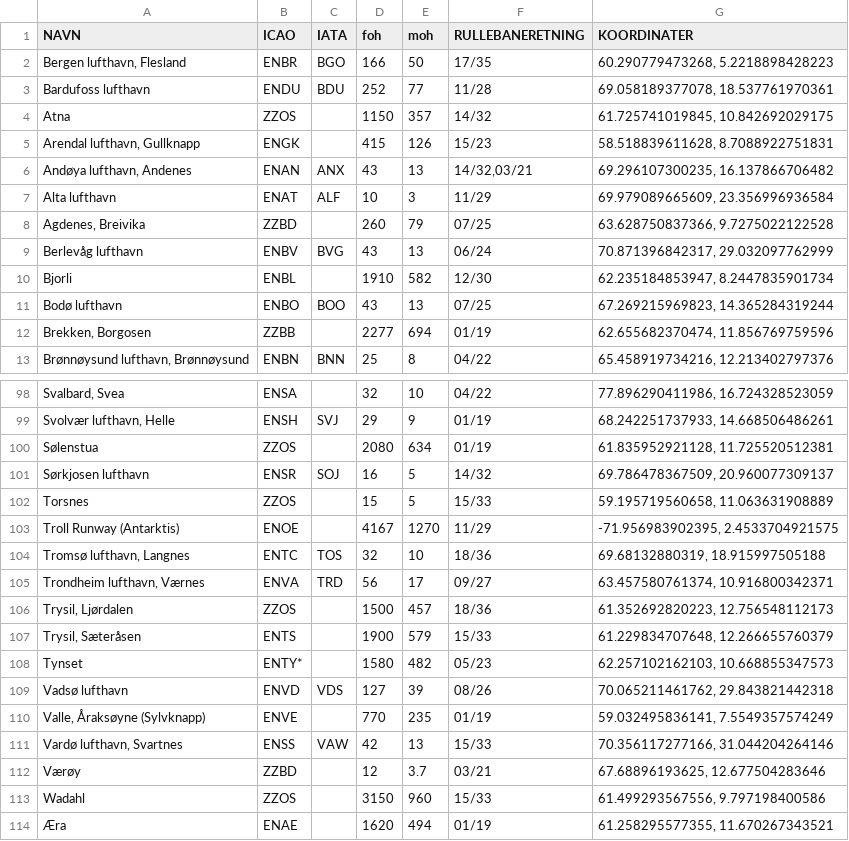
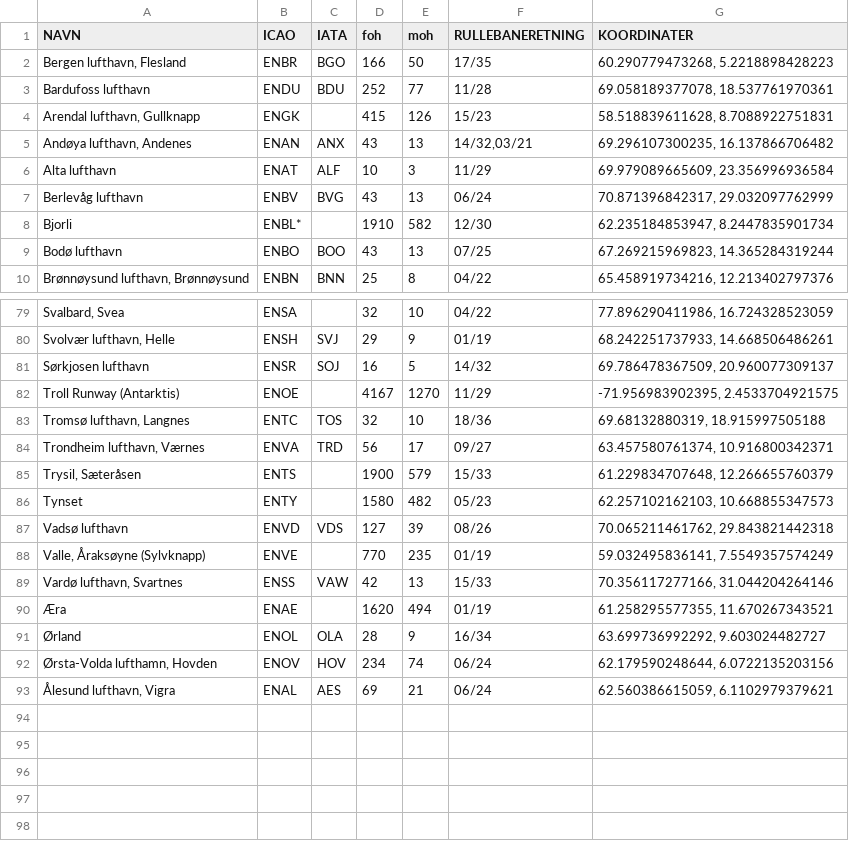
Before and after one commit to nicolaimol/Aerodrome_Warning_Traffic_Lights_Bachelor, a CSV file: Backend - awstl/src/main/resources/flyplasser_norge_csv.csv, drawn as a sheet; only a part is shown, gaps mark what is left out; the shorter side is filled out with more unchanged rows; the diff covers the shown part only.

```diff
--- a/Backend - awstl/src/main/resources/flyplasser_norge_csv.csv
+++ b/Backend - awstl/src/main/resources/flyplasser_norge_csv.csv
@@ -3,3 +3,2 @@ Bergen lufthavn, Flesland;ENBR;BGO;166;50;17/35;60.290779473268, 5.2218898428223
 Bardufoss lufthavn;ENDU;BDU;252;77;11/28;69.058189377078, 18.537761970361;
-Atna;ZZOS;;1150;357;14/32;61.725741019845, 10.842692029175;
 Arendal lufthavn, Gullknapp;ENGK;;415;126;15/23;58.518839611628, 8.7088922751831;
@@ -7,7 +6,5 @@ Andøya lufthavn, Andenes;ENAN;ANX;43;13;14/32,03/21;69.296107300235, 16.1378667
 Alta lufthavn;ENAT;ALF;10;3;11/29;69.979089665609, 23.356996936584;
-Agdenes, Breivika;ZZBD;;260;79;07/25;63.628750837366, 9.7275022122528;
 Berlevåg lufthavn;ENBV;BVG;43;13;06/24;70.871396842317, 29.032097762999;
-Bjorli;ENBL;;1910;582;12/30;62.235184853947, 8.2447835901734;
+Bjorli;ENBL*;;1910;582;12/30;62.235184853947, 8.2447835901734;
 Bodø lufthavn;ENBO;BOO;43;13;07/25;67.269215969823, 14.365284319244;
-Brekken, Borgosen;ZZBB;;2277;694;01/19;62.655682370474, 11.856769759596;
 Brønnøysund lufthavn, Brønnøysund;ENBN;BNN;25;8;04/22;65.458919734216, 12.213402797376;
@@ -99,5 +80,3 @@ Svalbard, Svea;ENSA;;32;10;04/22;77.896290411986, 16.724328523059;
 Svolvær lufthavn, Helle;ENSH;SVJ;29;9;01/19;68.242251737933, 14.668506486261;
-Sølenstua;ZZOS;;2080;634;01/19;61.835952921128, 11.725520512381;
 Sørkjosen lufthavn;ENSR;SOJ;16;5;14/32;69.786478367509, 20.960077309137;
-Torsnes;ZZOS;;15;5;15/33;59.195719560658, 11.063631908889;
 Troll Runway (Antarktis);ENOE;;4167;1270;11/29;-71.956983902395, 2.4533704921575;
@@ -105,5 +84,4 @@ Tromsø lufthavn, Langnes;ENTC;TOS;32;10;18/36;69.68132880319, 18.915997505188;
 Trondheim lufthavn, Værnes;ENVA;TRD;56;17;09/27;63.457580761374, 10.916800342371;
-Trysil, Ljørdalen;ZZOS;;1500;457;18/36;61.352692820223, 12.756548112173;
 Trysil, Sæteråsen;ENTS;;1900;579;15/33;61.229834707648, 12.266655760379;
-Tynset;ENTY*;;1580;482;05/23;62.257102162103, 10.668855347573;
+Tynset;ENTY;;1580;482;05/23;62.257102162103, 10.668855347573;
 Vadsø lufthavn;ENVD;VDS;127;39;08/26;70.065211461762, 29.843821442318;
@@ -111,4 +89,2 @@ Valle, Åraksøyne (Sylvknapp);ENVE;;770;235;01/19;59.032495836141, 7.5549357574
 Vardø lufthavn, Svartnes;ENSS;VAW;42;13;15/33;70.356117277166, 31.044204264146;
-Værøy;ZZBD;;12;3.7;03/21;67.68896193625, 12.677504283646;
-Wadahl;ZZOS;;3150;960;15/33;61.499293567556, 9.797198400586;
 Æra;ENAE;;1620;494;01/19;61.258295577355, 11.670267343521;
```
Also changed, not shown: 16 removed rows and 1 edited cell elsewhere in this file.
